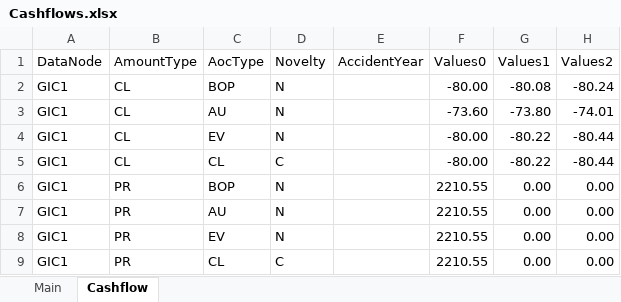
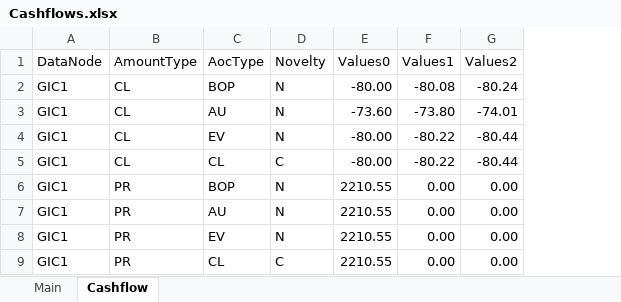
Before and after one commit to Systemorph/IFRS17CalculationEngine, an Excel workbook: PresentValueSeries/Cashflows.xlsx, sheet Cashflow, drawn as a sheet; only a part is shown; values as stored, in another font and other column widths than the file's, no borders; table styles not drawn; the diff names each change by its address in the sheet, - before the commit and + after, or states it on an @@ line.

```diff
--- a/PresentValueSeries/Cashflows.xlsx (sheet Cashflow)
+++ b/PresentValueSeries/Cashflows.xlsx (sheet Cashflow)
-column E (AccidentYear), empty
```
Also changed, not shown: PresentValueSeries/CF_CH_2021_12.xlsx, PresentValueSeries/CF_DE_2021_12.xlsx, 13 other files.
